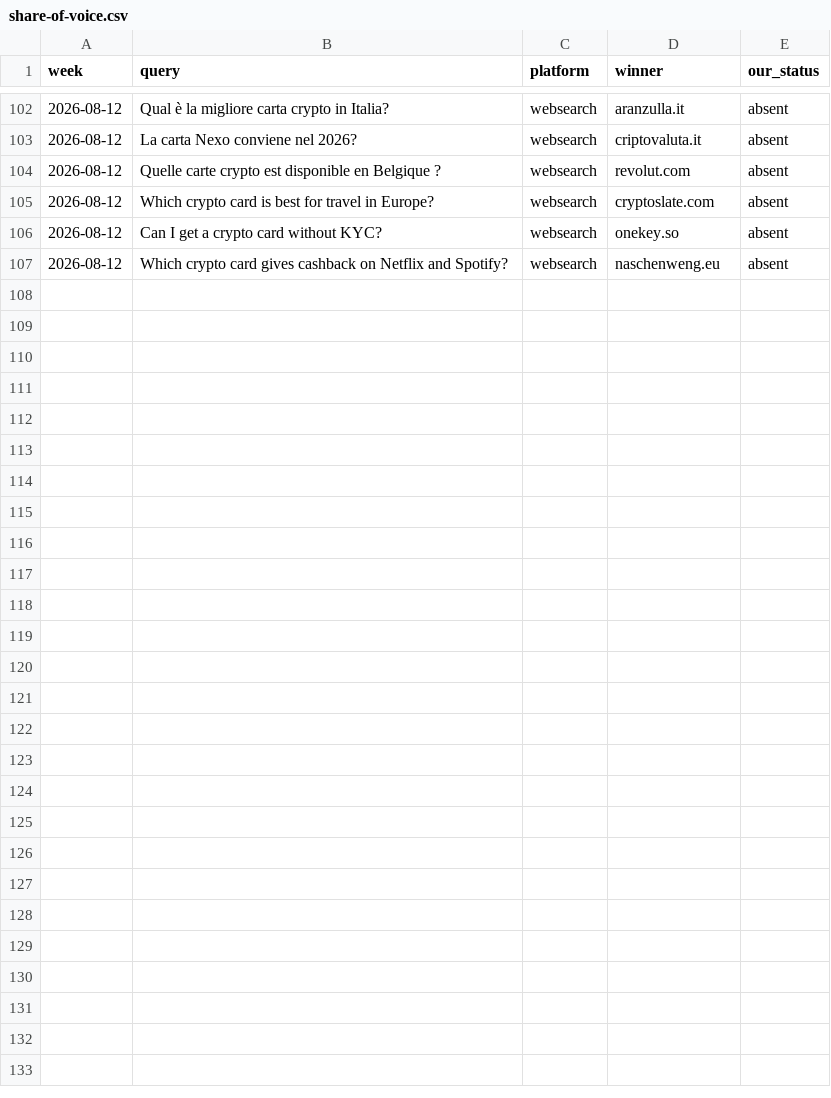
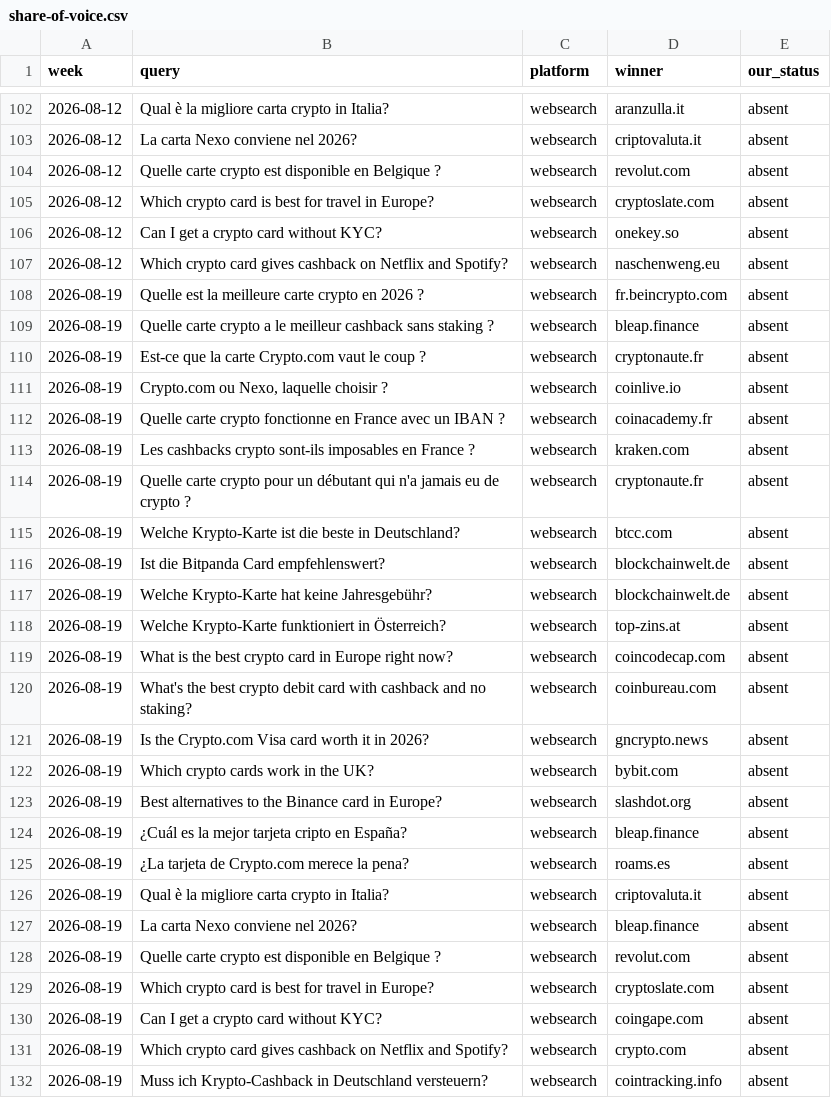
Before and after one commit to Tipitee/CryptoCardCompare, a CSV file: seo/competitors/share-of-voice.csv, drawn as a sheet; only a part is shown, gaps mark what is left out.

Commit message:
seo: etude EN crypto-cards-2026 + hreflang FR-EN + footer lang-aware + chiffres marche FR

```diff
--- a/seo/competitors/share-of-voice.csv
+++ b/seo/competitors/share-of-voice.csv
@@ -107 +107,26 @@ week,query,platform,winner,our_status
 2026-08-12,"Which crypto card gives cashback on Netflix and Spotify?",websearch,naschenweng.eu,absent
+2026-08-19,"Quelle est la meilleure carte crypto en 2026 ?",websearch,fr.beincrypto.com,absent
+2026-08-19,"Quelle carte crypto a le meilleur cashback sans staking ?",websearch,bleap.finance,absent
+2026-08-19,"Est-ce que la carte Crypto.com vaut le coup ?",websearch,cryptonaute.fr,absent
+2026-08-19,"Crypto.com ou Nexo, laquelle choisir ?",websearch,coinlive.io,absent
+2026-08-19,"Quelle carte crypto fonctionne en France avec un IBAN ?",websearch,coinacademy.fr,absent
+2026-08-19,"Les cashbacks crypto sont-ils imposables en France ?",websearch,kraken.com,absent
+2026-08-19,"Quelle carte crypto pour un débutant qui n'a jamais eu de crypto ?",websearch,cryptonaute.fr,absent
+2026-08-19,"Welche Krypto-Karte ist die beste in Deutschland?",websearch,btcc.com,absent
+2026-08-19,"Ist die Bitpanda Card empfehlenswert?",websearch,blockchainwelt.de,absent
+2026-08-19,"Welche Krypto-Karte hat keine Jahresgebühr?",websearch,blockchainwelt.de,absent
+2026-08-19,"Welche Krypto-Karte funktioniert in Österreich?",websearch,top-zins.at,absent
+2026-08-19,"What is the best crypto card in Europe right now?",websearch,coincodecap.com,absent
+2026-08-19,"What's the best crypto debit card with cashback and no staking?",websearch,coinbureau.com,absent
+2026-08-19,"Is the Crypto.com Visa card worth it in 2026?",websearch,gncrypto.news,absent
+2026-08-19,"Which crypto cards work in the UK?",websearch,bybit.com,absent
+2026-08-19,"Best alternatives to the Binance card in Europe?",websearch,slashdot.org,absent
+2026-08-19,"¿Cuál es la mejor tarjeta cripto en España?",websearch,bleap.finance,absent
+2026-08-19,"¿La tarjeta de Crypto.com merece la pena?",websearch,roams.es,absent
+2026-08-19,"Qual è la migliore carta crypto in Italia?",websearch,criptovaluta.it,absent
+2026-08-19,"La carta Nexo conviene nel 2026?",websearch,bleap.finance,absent
+2026-08-19,"Quelle carte crypto est disponible en Belgique ?",websearch,revolut.com,absent
+2026-08-19,"Which crypto card is best for travel in Europe?",websearch,cryptoslate.com,absent
+2026-08-19,"Can I get a crypto card without KYC?",websearch,coingape.com,absent
+2026-08-19,"Which crypto card gives cashback on Netflix and Spotify?",websearch,crypto.com,absent
+2026-08-19,"Muss ich Krypto-Cashback in Deutschland versteuern?",websearch,cointracking.info,absent
```
Also changed, not shown: 7 other files.
